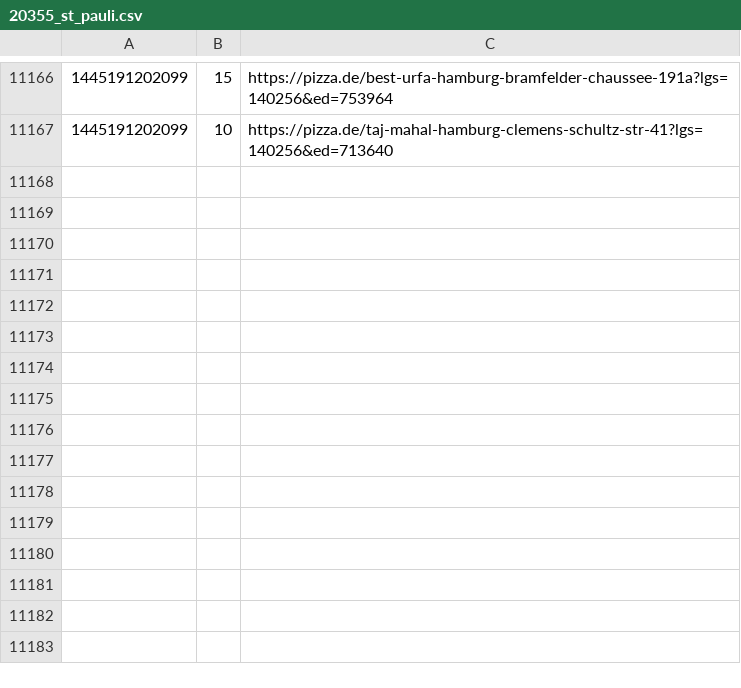
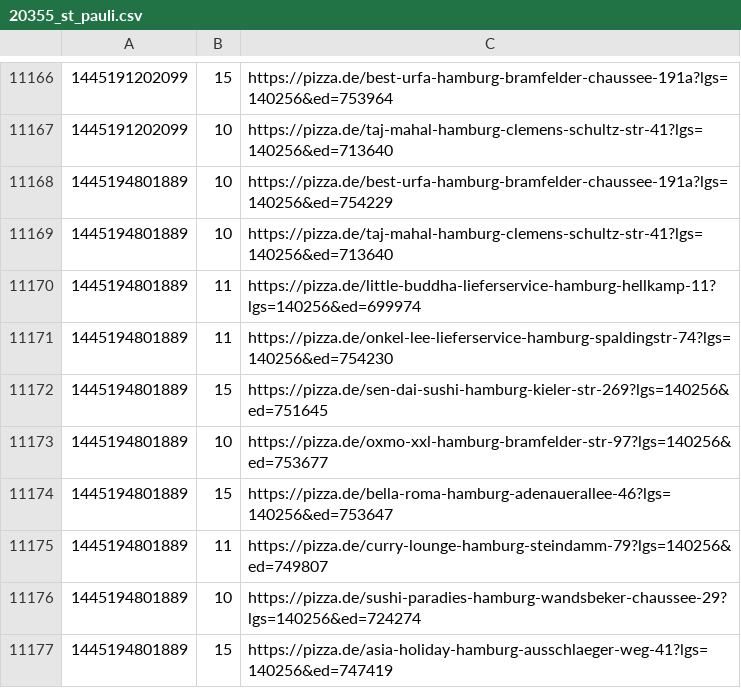
Before and after one commit to pizzadealer/data, a CSV file: 20355_st_pauli.csv, drawn as a sheet; only a part is shown, gaps mark what is left out.

Commit message:
New Data

```diff
--- a/20355_st_pauli.csv
+++ b/20355_st_pauli.csv
@@ -11167 +11167,11 @@
 1445191202099,10,https://pizza.de/taj-mahal-hamburg-clemens-schultz-str-41?lgs=140256&ed=713640
+1445194801889,10,https://pizza.de/best-urfa-hamburg-bramfelder-chaussee-191a?lgs=140256&ed=754229
+1445194801889,10,https://pizza.de/taj-mahal-hamburg-clemens-schultz-str-41?lgs=140256&ed=713640
+1445194801889,11,https://pizza.de/little-buddha-lieferservice-hamburg-hellkamp-11?lgs=140256&ed=699974
+1445194801889,11,https://pizza.de/onkel-lee-lieferservice-hamburg-spaldingstr-74?lgs=140256&ed=754230
+1445194801889,15,https://pizza.de/sen-dai-sushi-hamburg-kieler-str-269?lgs=140256&ed=751645
+1445194801889,10,https://pizza.de/oxmo-xxl-hamburg-bramfelder-str-97?lgs=140256&ed=753677
+1445194801889,15,https://pizza.de/bella-roma-hamburg-adenauerallee-46?lgs=140256&ed=753647
+1445194801889,11,https://pizza.de/curry-lounge-hamburg-steindamm-79?lgs=140256&ed=749807
+1445194801889,10,https://pizza.de/sushi-paradies-hamburg-wandsbeker-chaussee-29?lgs=140256&ed=724274
+1445194801889,15,https://pizza.de/asia-holiday-hamburg-ausschlaeger-weg-41?lgs=140256&ed=747419
```
